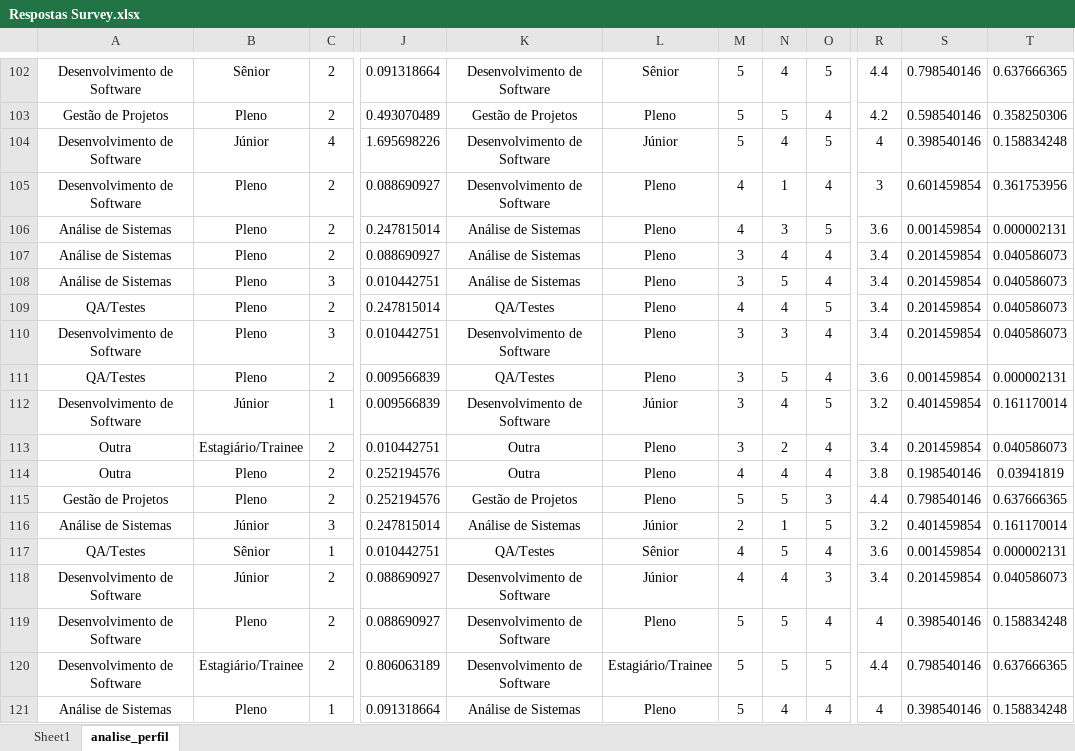
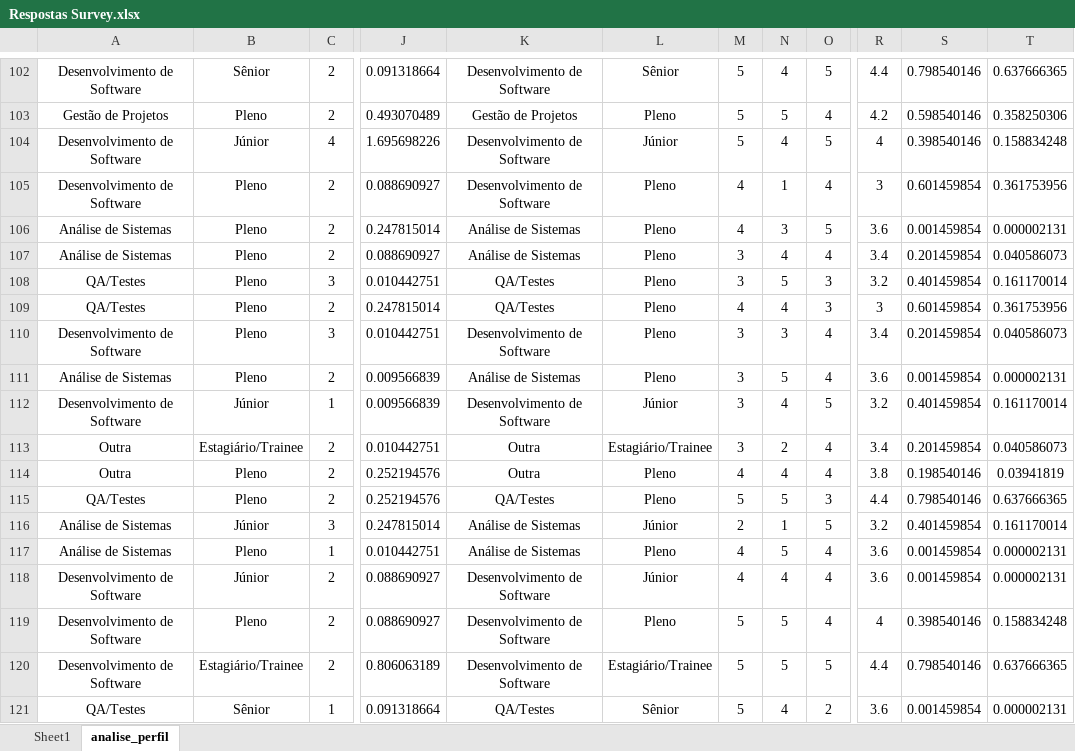
Before and after one commit to FernandoBMSouza/survey_unirio, an Excel workbook: Respostas Survey.xlsx, sheet analise_perfil, drawn as a sheet; only a part is shown, gaps mark what is left out; values as stored, in another font and other column widths than the file's, no borders; the diff covers the shown part only; the diff names each change by its address in the sheet, - before the commit and + after, or states it on an @@ line.

```diff
--- a/Respostas Survey.xlsx (sheet analise_perfil)
+++ b/Respostas Survey.xlsx (sheet analise_perfil)
-A108: Análise de Sistemas
+A108: QA/Testes
-K108: Análise de Sistemas
+K108: QA/Testes
-O108: 4
+O108: 3
-R108: 3.4
+R108: 3.2
-S108: 0.201459854
+S108: 0.401459854
-T108: 0.040586073
+T108: 0.161170014
-O109: 5
+O109: 3
-R109: 3.4
+R109: 3
-S109: 0.201459854
+S109: 0.601459854
-T109: 0.040586073
+T109: 0.361753956
-A111: QA/Testes
+A111: Análise de Sistemas
-K111: QA/Testes
+K111: Análise de Sistemas
-L113: Pleno
+L113: Estagiário/Trainee
-A115: Gestão de Projetos
+A115: QA/Testes
-K115: Gestão de Projetos
+K115: QA/Testes
-A117: QA/Testes
+A117: Análise de Sistemas
-B117: Sênior
+B117: Pleno
-K117: QA/Testes
+K117: Análise de Sistemas
-L117: Sênior
+L117: Pleno
-O118: 3
+O118: 4
-R118: 3.4
+R118: 3.6
-S118: 0.201459854
+S118: 0.001459854
-T118: 0.040586073
+T118: 0.000002131
-A121: Análise de Sistemas
+A121: QA/Testes
-B121: Pleno
+B121: Sênior
-K121: Análise de Sistemas
+K121: QA/Testes
-L121: Pleno
+L121: Sênior
-O121: 4
+O121: 2
-R121: 4
+R121: 3.6
-S121: 0.398540146
+S121: 0.001459854
-T121: 0.158834248
+T121: 0.000002131
```
Also changed, not shown: 16 added rows, 16 removed rows, 232 edited cells and cell formats elsewhere in this sheet, sheet Sheet1, Survey_ Percepções de Documentação de Testes com Uso de IA e sem Uso de IA (respostas).xlsx.
